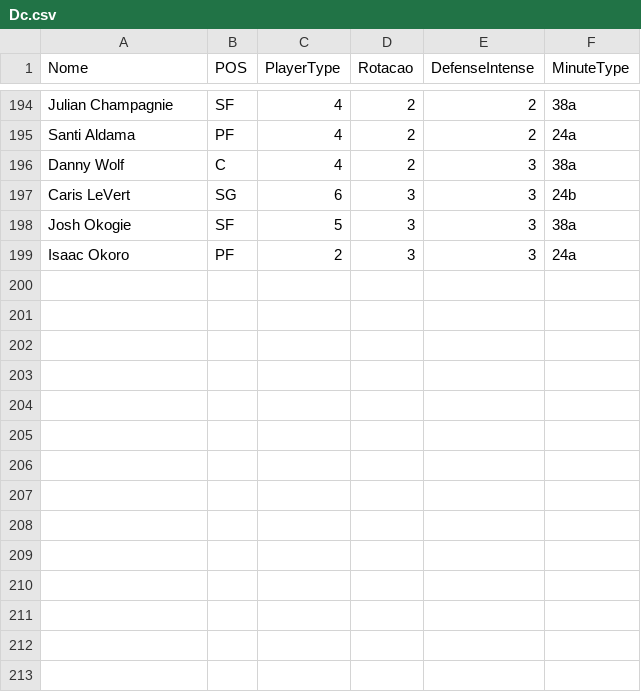
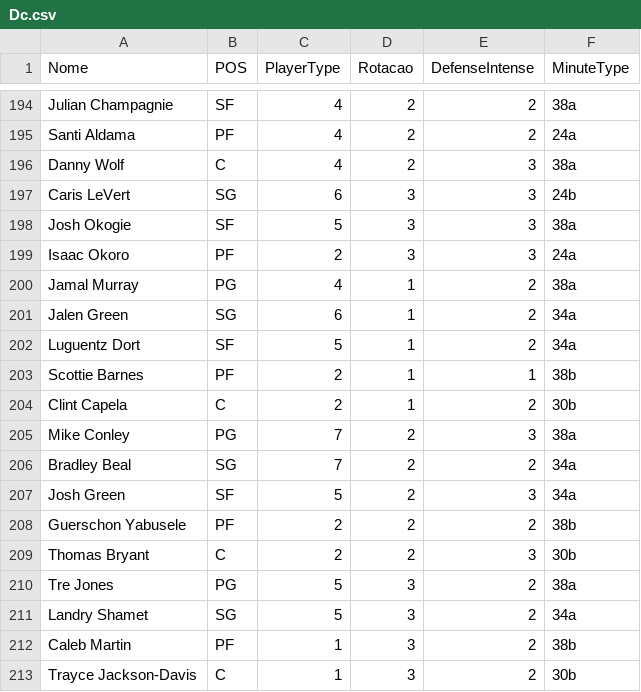
Before and after one commit to manriva-data/bratuganba, a CSV file: Dc.csv, drawn as a sheet; only a part is shown, gaps mark what is left out.

Commit message:
Update Dc.csv

```diff
--- a/Dc.csv
+++ b/Dc.csv
@@ -199 +199,15 @@ Josh Okogie, SF, 5, 3, 3, 38a
 Isaac Okoro, PF, 2, 3, 3, 24a
+Jamal Murray, PG, 4, 1, 2, 38a
+Jalen Green, SG, 6, 1, 2, 34a
+Luguentz Dort, SF, 5, 1, 2, 34a
+Scottie Barnes, PF, 2, 1, 1, 38b
+Clint Capela, C, 2, 1, 2, 30b
+Mike Conley, PG, 7, 2, 3, 38a
+Bradley Beal, SG, 7, 2, 2, 34a
+Josh Green, SF, 5, 2, 3, 34a
+Guerschon Yabusele, PF, 2, 2, 2, 38b
+Thomas Bryant, C, 2, 2, 3, 30b
+Tre Jones, PG, 5, 3, 2, 38a
+Landry Shamet, SG, 5, 3, 2, 34a
+Caleb Martin, PF, 1, 3, 2, 38b
+Trayce Jackson-Davis, C, 1, 3, 2, 30b
```
